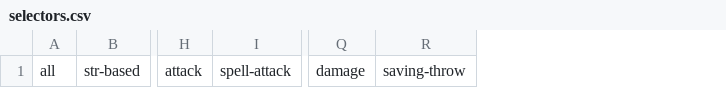
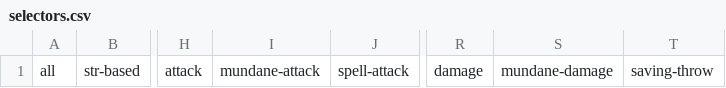
Before and after one commit to TikaelSol/RuleElementGenerator, a CSV file: selectors.csv, drawn as a sheet; only a part is shown, gaps mark what is left out; the diff names each change by its address in the sheet, - before the commit and + after, or states it on an @@ line.

Commit message:
Add the new mundane attack and damage selectors.

```diff
--- a/selectors.csv
+++ b/selectors.csv
+column I, row 1: mundane-attack
+column S, row 1: mundane-damage
```
Also changed, not shown: RuleElements.csv, 1 other file.
